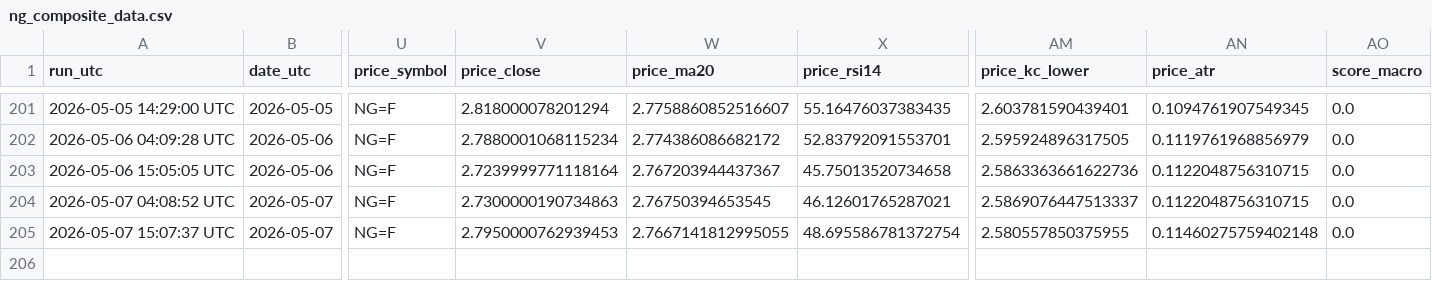
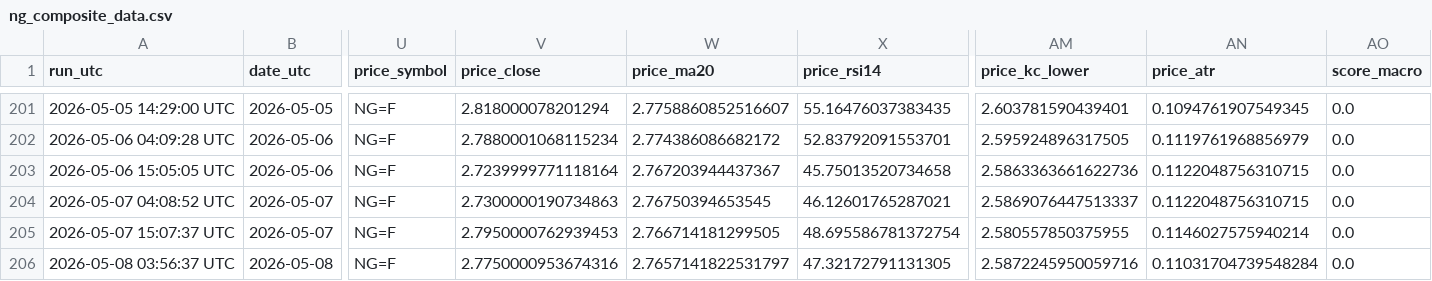
Before and after one commit to williehsu-design/ng-hdd, a CSV file: ng_composite_data.csv, drawn as a sheet; only a part is shown, gaps mark what is left out; rows hold the shown columns only; the diff names each change by its address in the sheet, - before the commit and + after, or states it on an @@ line.

```diff
--- a/ng_composite_data.csv
+++ b/ng_composite_data.csv
-W205 (price_ma20): 2.7667141812995055
+W205 (price_ma20): 2.766714181299505
-AN205 (price_atr): 0.11460275759402148
+AN205 (price_atr): 0.1146027575940214
+row 206: 2026-05-08 03:56:37 UTC | 2026-05-08 | NG=F | 2.7750000953674316 | 2.7657141822531797 | 47.32172791131305 | 2.5872245950059716 | 0.11031704739548284 | 0.0
```
Also changed, not shown: 1 other file.
